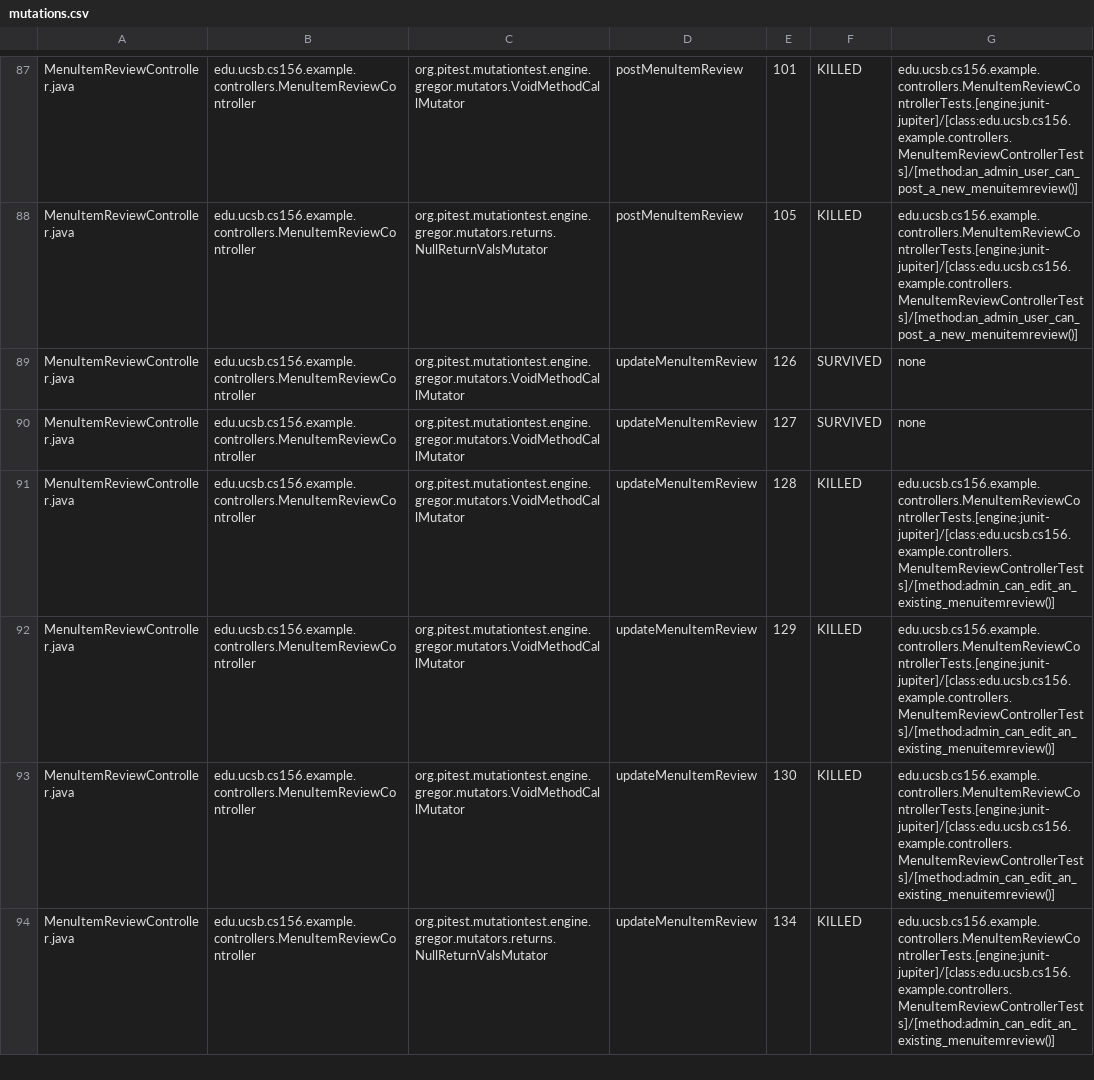
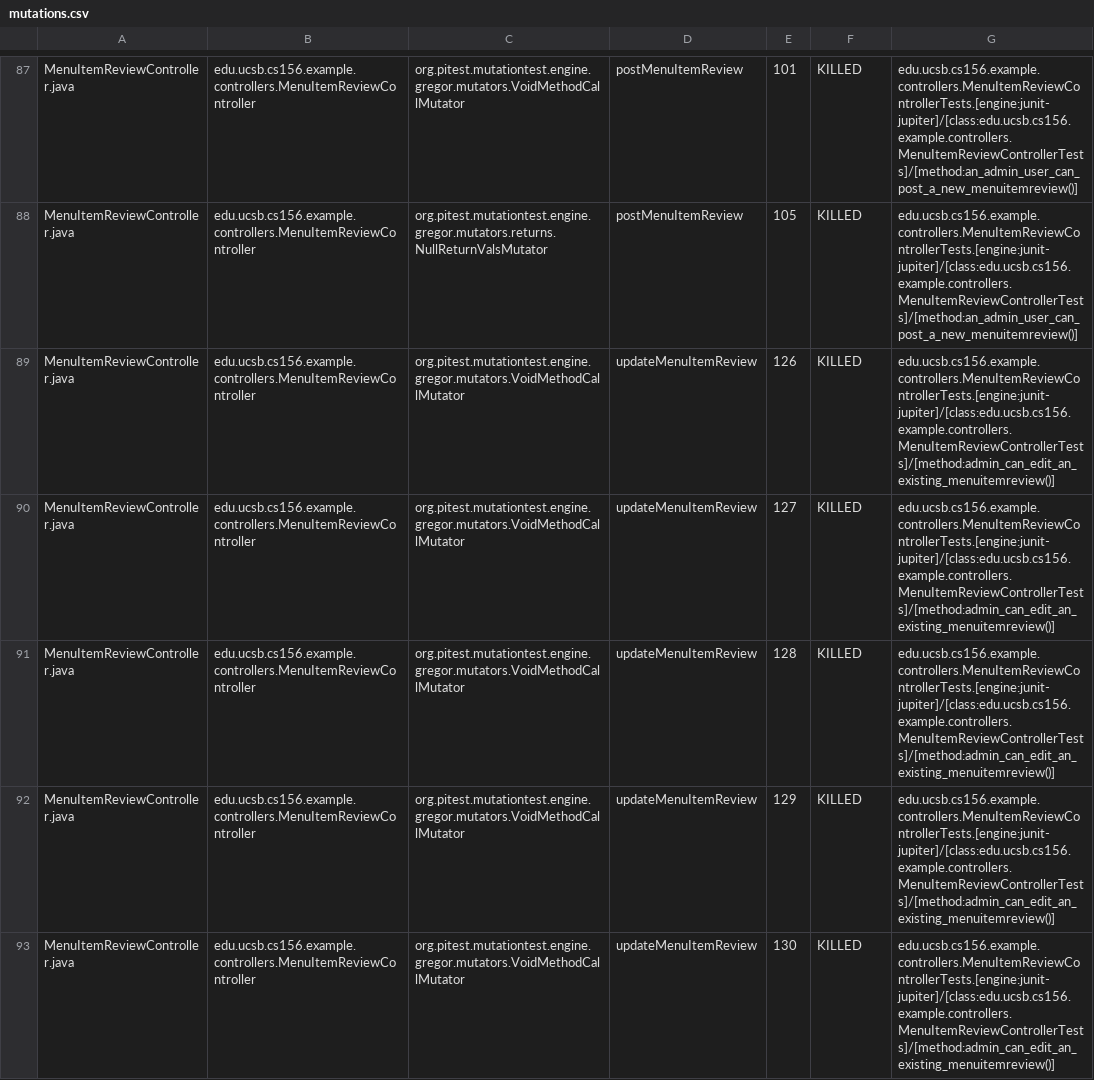
Before and after one commit to ucsb-cs156-s26/team01-s26-14, a CSV file: prs/72/pitest/mutations.csv, drawn as a sheet; only a part is shown, gaps mark what is left out; the shorter side is filled out with more unchanged rows.

Commit message:
Deploying to gh-pages from @ ucsb-cs156-s26/team01-s26-14@85794a31a73b215bac846bca068e7e7d709fe7c3 🚀

```diff
--- a/prs/72/pitest/mutations.csv
+++ b/prs/72/pitest/mutations.csv
@@ -88,4 +88,4 @@ MenuItemReviewController.java,edu.ucsb.cs156.example.controllers.MenuItemReviewC
 MenuItemReviewController.java,edu.ucsb.cs156.example.controllers.MenuItemReviewController,org.pitest.mutationtest.engine.gregor.mutators.returns.NullReturnValsMutator,postMenuItemReview,105,KILLED,edu.ucsb.cs156.example.controllers.MenuItemReviewControllerTests.[engine:junit-jupiter]/[class:edu.ucsb.cs156.example.controllers.MenuItemReviewControllerTests]/[method:an_admin_user_can_post_a_new_menuitemreview()]
-MenuItemReviewController.java,edu.ucsb.cs156.example.controllers.MenuItemReviewController,org.pitest.mutationtest.engine.gregor.mutators.VoidMethodCallMutator,updateMenuItemReview,126,SURVIVED,none
-MenuItemReviewController.java,edu.ucsb.cs156.example.controllers.MenuItemReviewController,org.pitest.mutationtest.engine.gregor.mutators.VoidMethodCallMutator,updateMenuItemReview,127,SURVIVED,none
+MenuItemReviewController.java,edu.ucsb.cs156.example.controllers.MenuItemReviewController,org.pitest.mutationtest.engine.gregor.mutators.VoidMethodCallMutator,updateMenuItemReview,126,KILLED,edu.ucsb.cs156.example.controllers.MenuItemReviewControllerTests.[engine:junit-jupiter]/[class:edu.ucsb.cs156.example.controllers.MenuItemReviewControllerTests]/[method:admin_can_edit_an_existing_menuitemreview()]
+MenuItemReviewController.java,edu.ucsb.cs156.example.controllers.MenuItemReviewController,org.pitest.mutationtest.engine.gregor.mutators.VoidMethodCallMutator,updateMenuItemReview,127,KILLED,edu.ucsb.cs156.example.controllers.MenuItemReviewControllerTests.[engine:junit-jupiter]/[class:edu.ucsb.cs156.example.controllers.MenuItemReviewControllerTests]/[method:admin_can_edit_an_existing_menuitemreview()]
 MenuItemReviewController.java,edu.ucsb.cs156.example.controllers.MenuItemReviewController,org.pitest.mutationtest.engine.gregor.mutators.VoidMethodCallMutator,updateMenuItemReview,128,KILLED,edu.ucsb.cs156.example.controllers.MenuItemReviewControllerTests.[engine:junit-jupiter]/[class:edu.ucsb.cs156.example.controllers.MenuItemReviewControllerTests]/[method:admin_can_edit_an_existing_menuitemreview()]
```
Also changed, not shown: 25 other files.
